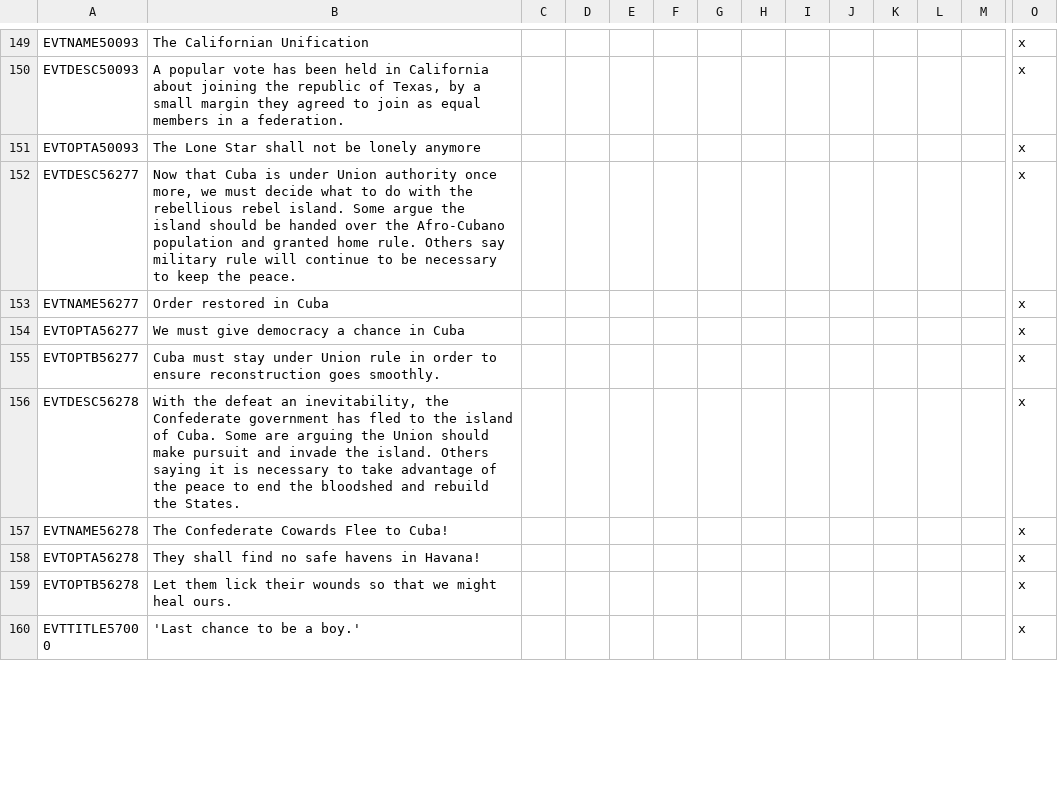
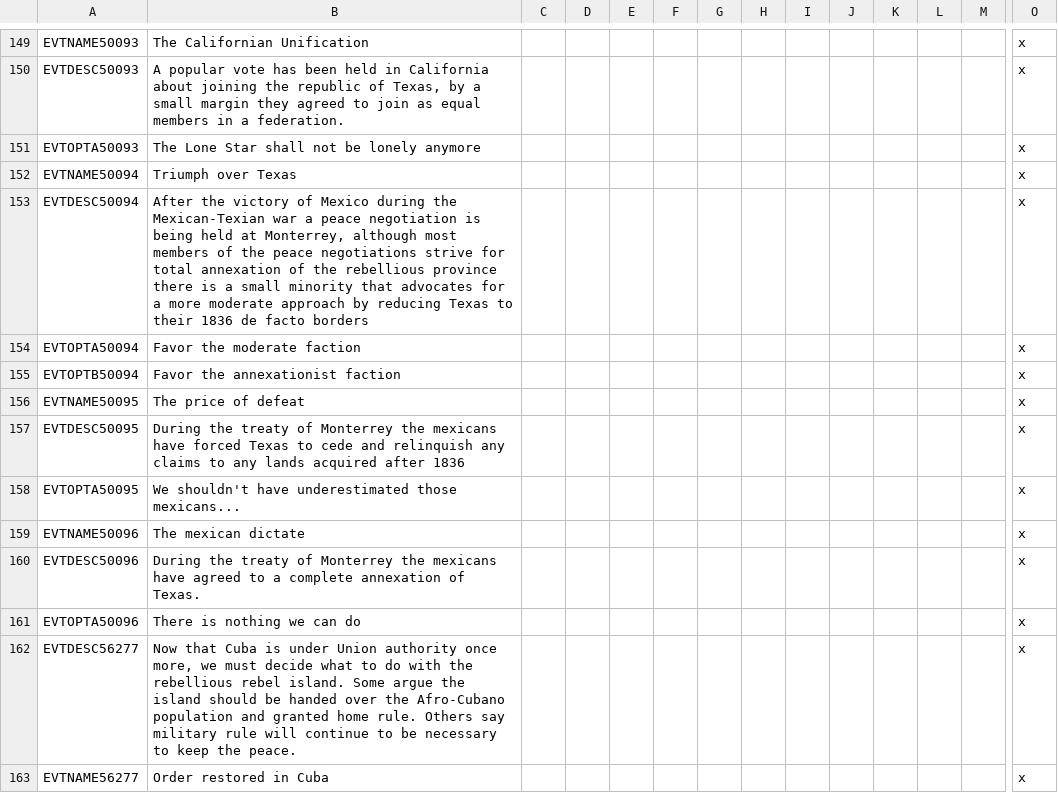
Before and after one commit to Familoner/The-Grand-Combo-Fami-Flavor, a CSV file: TGC/localisation/00_events_0050000.csv, drawn as a sheet; only a part is shown, gaps mark what is left out; the shorter side is filled out with more unchanged rows; rows hold the shown columns only; the diff names each change by its address in the sheet, - before the commit and + after, or states it on an @@ line.

Commit message:
Texas partition/annexation events after losing
It's joever

```diff
--- a/TGC/localisation/00_events_0050000.csv
+++ b/TGC/localisation/00_events_0050000.csv
+row 152: EVTNAME50094 | Triumph over Texas |  |  |  |  |  |  |  |  |  |  |  | x
+row 153: EVTDESC50094 | After the victory of Mexico during the Mexican-Texian war a peace negotiation is being held at Monterrey, although most members of the peace negotiations strive for total annexation of the rebellious province there is a small minority that advocates for a more moderate approach by reducing Texas to their 1836 de facto borders |  |  |  |  |  |  |  |  |  |  |  | x
+row 154: EVTOPTA50094 | Favor the moderate faction |  |  |  |  |  |  |  |  |  |  |  | x
+row 155: EVTOPTB50094 | Favor the annexationist faction |  |  |  |  |  |  |  |  |  |  |  | x
+row 156: EVTNAME50095 | The price of defeat |  |  |  |  |  |  |  |  |  |  |  | x
+row 157: EVTDESC50095 | During the treaty of Monterrey the mexicans have forced Texas to cede and relinquish any claims to any lands acquired after 1836 |  |  |  |  |  |  |  |  |  |  |  | x
+row 158: EVTOPTA50095 | We shouldn't have underestimated those mexicans... |  |  |  |  |  |  |  |  |  |  |  | x
+row 159: EVTNAME50096 | The mexican dictate |  |  |  |  |  |  |  |  |  |  |  | x
+row 160: EVTDESC50096 | During the treaty of Monterrey the mexicans have agreed to a complete annexation of Texas. |  |  |  |  |  |  |  |  |  |  |  | x
+row 161: EVTOPTA50096 | There is nothing we can do |  |  |  |  |  |  |  |  |  |  |  | x
```
Also changed, not shown: TGC/localisation/00_decisions.csv, 3 other files.
